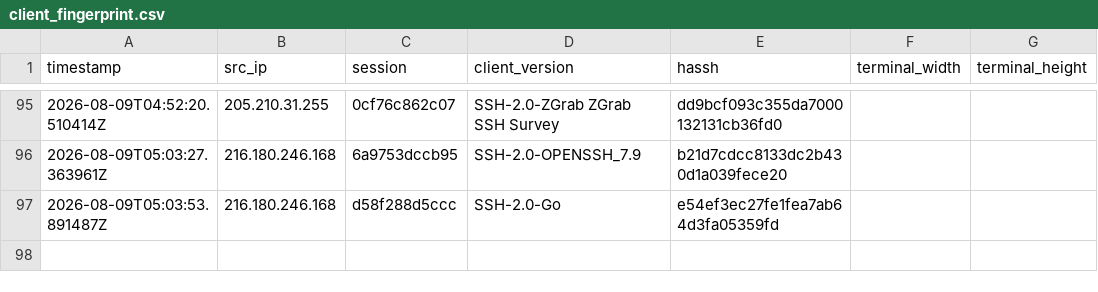
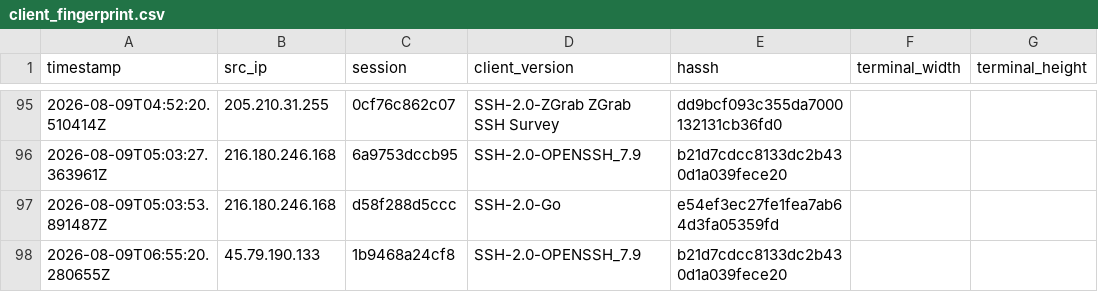
Before and after one commit to Prabhath-de/AWS_Honeypot, a CSV file: data/processed/client_fingerprint.csv, drawn as a sheet; only a part is shown, gaps mark what is left out.

```diff
--- a/data/processed/client_fingerprint.csv
+++ b/data/processed/client_fingerprint.csv
@@ -97 +97,2 @@ timestamp,src_ip,session,client_version,hassh,terminal_width,terminal_height
 2026-08-09T05:03:53.891487Z,216.180.246.168,d58f288d5ccc,SSH-2.0-Go,e54ef3ec27fe1fea7ab64d3fa05359fd,,
+2026-08-09T06:55:20.280655Z,45.79.190.133,1b9468a24cf8,SSH-2.0-OPENSSH_7.9,b21d7cdcc8133dc2b430d1a039fece20,,
```
Also changed, not shown: data/processed/geoip_asn.csv, data/processed/session_summary.csv, 3 other files.
